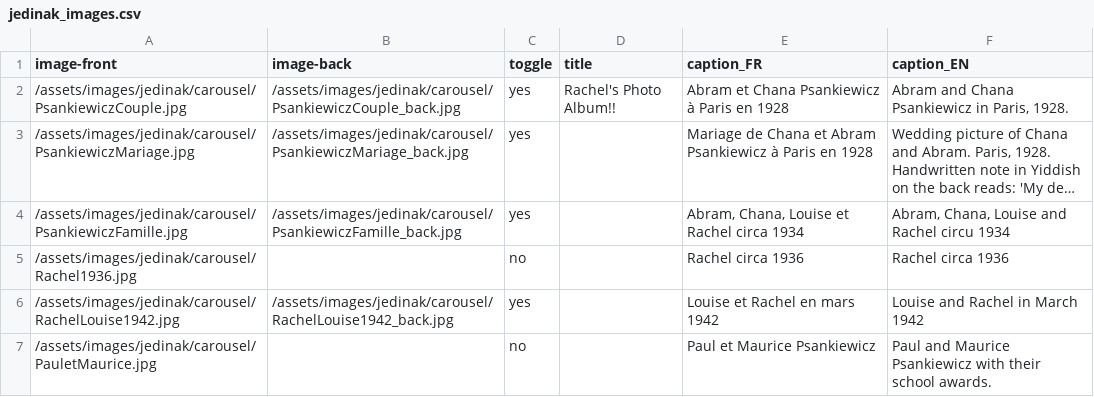
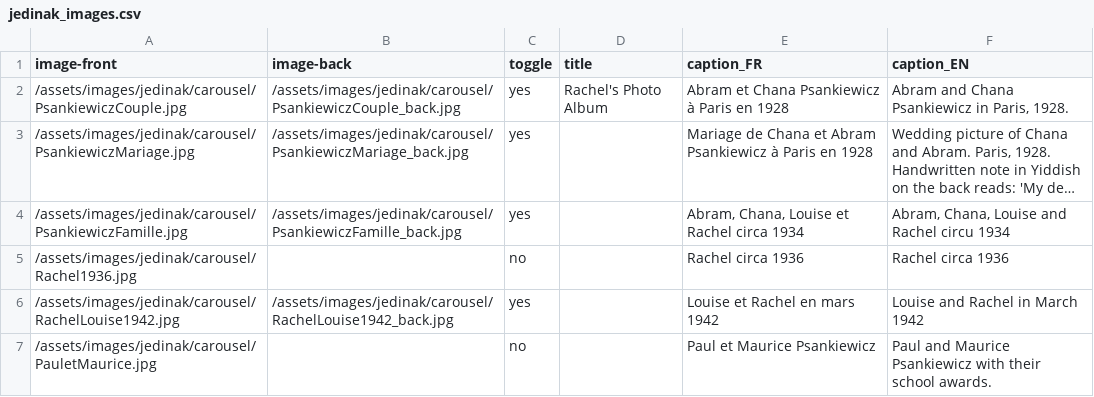
Before and after one commit to pl-occupiedparis/op, a CSV file: _data/jedinak_images.csv, drawn as a sheet; only a part is shown; long unchanged cells end in …; the diff names each change by its address in the sheet, - before the commit and + after, or states it on an @@ line.

Commit message:
fixed flip jedinak issue; took out exclamation marks

```diff
--- a/_data/jedinak_images.csv
+++ b/_data/jedinak_images.csv
-D2 (title): Rachel's Photo Album!!
+D2 (title): Rachel's Photo Album
```
Also changed, not shown: 1 other file.
